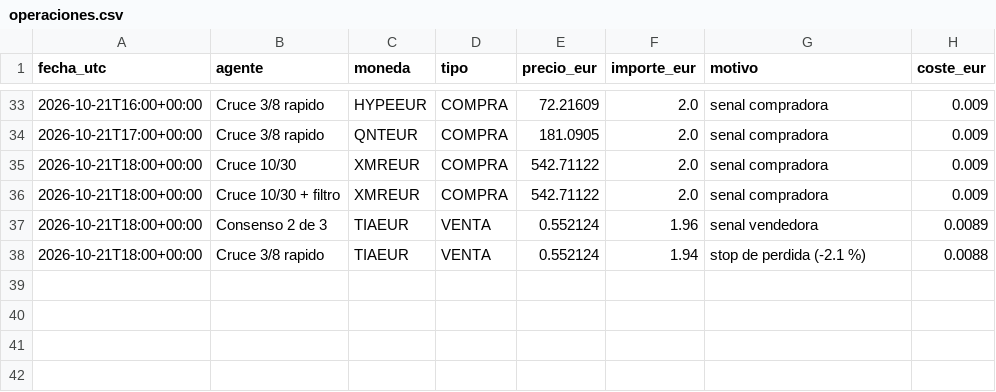
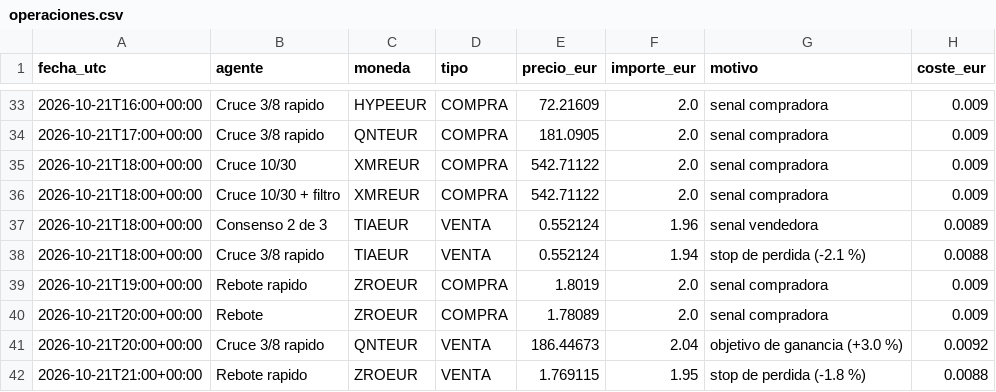
Before and after one commit to KakidLuffy/oficina-agentes, a CSV file: datos/operaciones.csv, drawn as a sheet; only a part is shown, gaps mark what is left out.

```diff
--- a/datos/operaciones.csv
+++ b/datos/operaciones.csv
@@ -38 +38,5 @@ fecha_utc,agente,moneda,tipo,precio_eur,importe_eur,motivo,coste_eur
 2026-10-21T18:00+00:00,Cruce 3/8 rapido,TIAEUR,VENTA,0.552124,1.94,stop de perdida (-2.1 %),0.0088
+2026-10-21T19:00+00:00,Rebote rapido,ZROEUR,COMPRA,1.8019,2.0,senal compradora,0.009
+2026-10-21T20:00+00:00,Rebote,ZROEUR,COMPRA,1.78089,2.0,senal compradora,0.009
+2026-10-21T20:00+00:00,Cruce 3/8 rapido,QNTEUR,VENTA,186.44673,2.04,objetivo de ganancia (+3.0 %),0.0092
+2026-10-21T21:00+00:00,Rebote rapido,ZROEUR,VENTA,1.769115,1.95,stop de perdida (-1.8 %),0.0088
```
Also changed, not shown: datos/historial_v2.csv, 3 other files.
